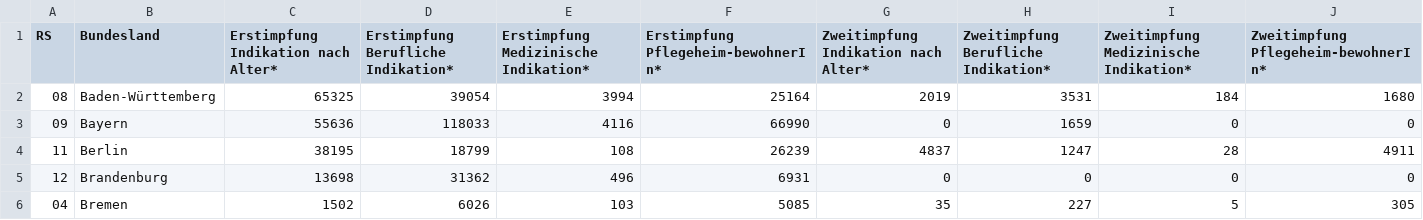
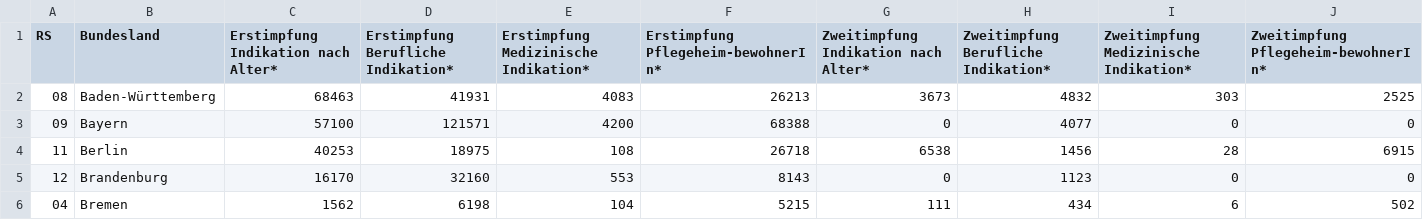
Before and after one commit to n0rdlicht/rki-vaccination-scraper, a CSV file: data/de-vaccinations-raw-indikation.csv, drawn as a sheet; only a part is shown; the diff covers the shown part only.

```diff
--- a/data/de-vaccinations-raw-indikation.csv
+++ b/data/de-vaccinations-raw-indikation.csv
@@ -1,6 +1,6 @@
 RS,Bundesland,Erstimpfung Indikation nach Alter*,Erstimpfung Berufliche Indikation*,Erstimpfung Medizinische Indikation*,Erstimpfung Pflegeheim-bewohnerIn*,Zweitimpfung Indikation nach Alter*,Zweitimpfung Berufliche Indikation*,Zweitimpfung Medizinische Indikation*,Zweitimpfung Pflegeheim-bewohnerIn*
-08,Baden-Württemberg,65325,39054,3994,25164,2019,3531,184,1680
-09,Bayern,55636,118033,4116,66990,0,1659,0,0
-11,Berlin,38195,18799,108,26239,4837,1247,28,4911
-12,Brandenburg,13698,31362,496,6931,0,0,0,0
-04,Bremen,1502,6026,103,5085,35,227,5,305
+08,Baden-Württemberg,68463,41931,4083,26213,3673,4832,303,2525
+09,Bayern,57100,121571,4200,68388,0,4077,0,0
+11,Berlin,40253,18975,108,26718,6538,1456,28,6915
+12,Brandenburg,16170,32160,553,8143,0,1123,0,0
+04,Bremen,1562,6198,104,5215,111,434,6,502
```
Also changed, not shown: 1 added row, 1 removed row and 68 edited cells elsewhere in this file, data/de-vaccinations-current.csv, data/de-vaccinations-raw-totals.csv, 2 other files.
